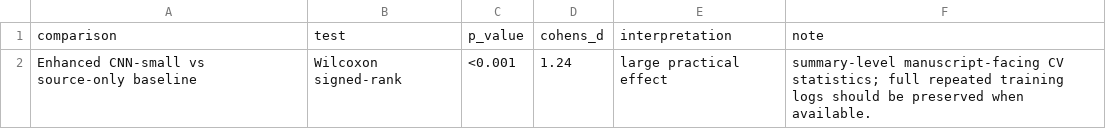
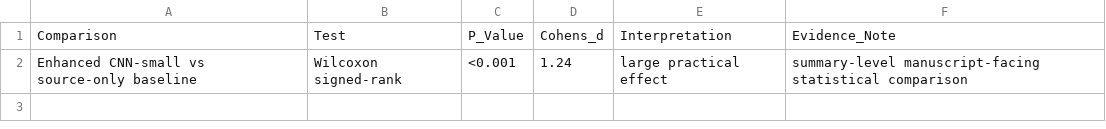
Before and after one commit to iqrashabbir1/Social-Robot, a CSV file: outputs/tables/statistical_test_summary.csv, drawn as a sheet.

```diff
--- a/outputs/tables/statistical_test_summary.csv
+++ b/outputs/tables/statistical_test_summary.csv
@@ -1,2 +1,2 @@
-comparison,test,p_value,cohens_d,interpretation,note
-Enhanced CNN-small vs source-only baseline,Wilcoxon signed-rank,<0.001,1.24,large practical effect,summary-level manuscript-facing CV statistics; full repeated training logs should be preserved when available.
+Comparison,Test,P_Value,Cohens_d,Interpretation,Evidence_Note
+Enhanced CNN-small vs source-only baseline,Wilcoxon signed-rank,<0.001,1.24,large practical effect,summary-level manuscript-facing statistical comparison
```
Also changed, not shown: outputs/csv/evidence_maturity_matrix.csv, outputs/csv/repeated_cv_results.csv, 27 other files.
